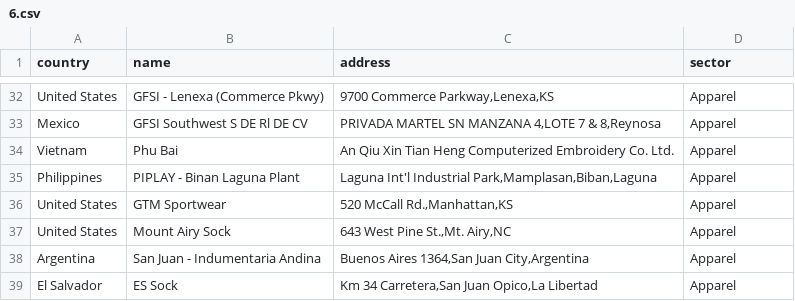
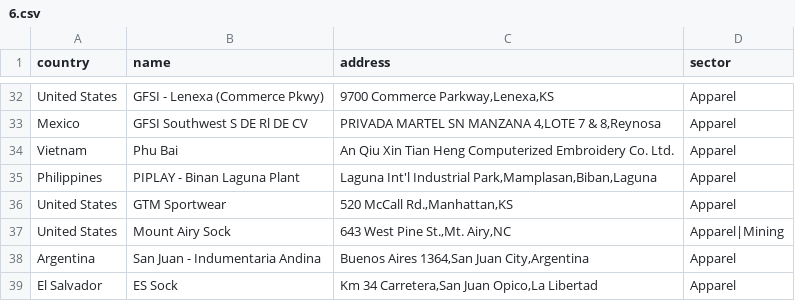
Before and after one commit to opensupplyhub/open-apparel-registry, a CSV file: src/django/api/management/commands/facility_lists/6.csv, drawn as a sheet; only a part is shown, gaps mark what is left out.

Commit message:
Add sector to sidebar

```diff
--- a/src/django/api/management/commands/facility_lists/6.csv
+++ b/src/django/api/management/commands/facility_lists/6.csv
@@ -36,3 +36,3 @@ Philippines,PIPLAY - Binan Laguna Plant,"Laguna Int'l Industrial Park,Mamplasan,
 United States,GTM Sportwear,"520 McCall Rd.,Manhattan,KS",Apparel
-United States,Mount Airy Sock,"643 West Pine St.,Mt. Airy,NC",Apparel
+United States,Mount Airy Sock,"643 West Pine St.,Mt. Airy,NC",Apparel|Mining
 Argentina,San Juan - Indumentaria Andina,"Buenos Aires 1364,San Juan City,Argentina",Apparel
```
Also changed, not shown: src/django/api/management/commands/facility_lists/geocoded/6.csv, 1 other file.
